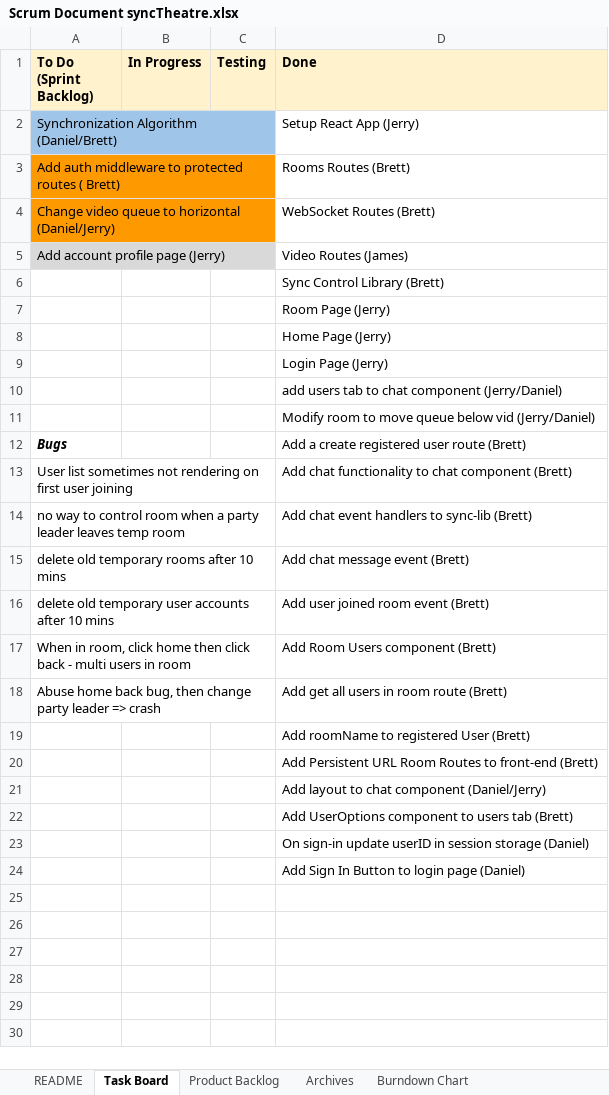
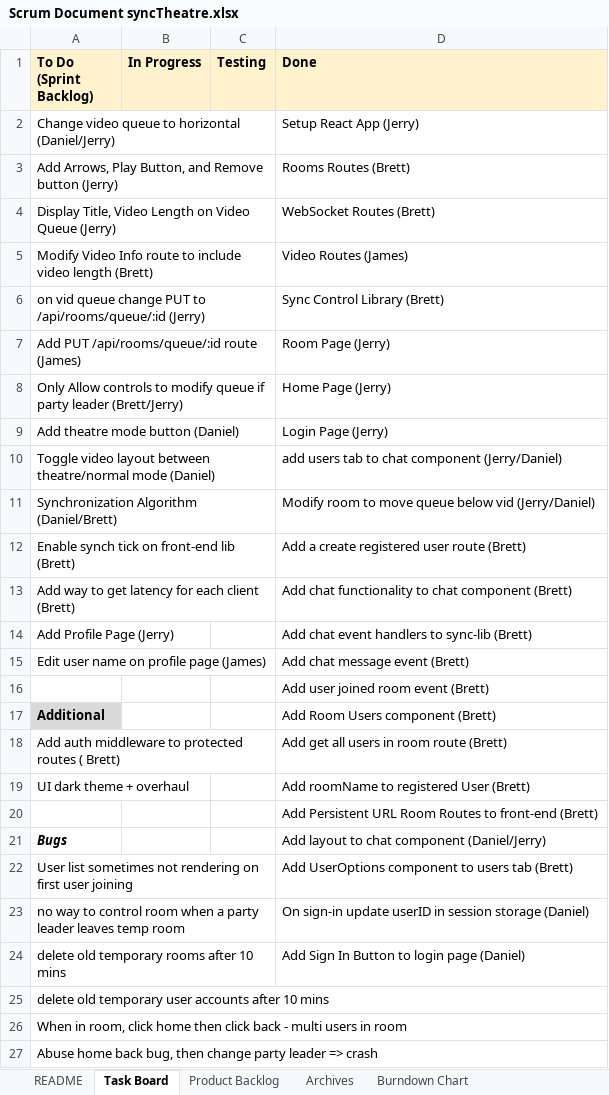
Before and after one commit to bball24/syncTheatre, an Excel workbook: docs/Scrum Document syncTheatre.xlsx, sheet Task Board, drawn as a sheet; values as stored, in another font and other column widths than the file's, no borders; charts and pictures not drawn; the diff names each change by its address in the sheet, - before the commit and + after, or states it on an @@ line.

Commit message:
added scrum doc

```diff
--- a/docs/Scrum Document syncTheatre.xlsx (sheet Task Board)
+++ b/docs/Scrum Document syncTheatre.xlsx (sheet Task Board)
-A2 (To Do (Sprint Backlog)): Synchronization Algorithm (Daniel/Brett)
+A2 (To Do (Sprint Backlog)): Change video queue to horizontal (Daniel/Jerry)
-A2 fill: #9FC5E8
+A2 fill: none
-A3 (To Do (Sprint Backlog)): Add auth middleware to protected routes ( Brett)
+A3 (To Do (Sprint Backlog)): Add Arrows, Play Button, and Remove button (Jerry)
-A3:A4 fill: #FF9900
+A3:A4 fill: none
-A4 (To Do (Sprint Backlog)): Change video queue to horizontal (Daniel/Jerry)
+A4 (To Do (Sprint Backlog)): Display Title, Video Length on Video Queue (Jerry)
-A5 (To Do (Sprint Backlog)): Add account profile page (Jerry)
+A5 (To Do (Sprint Backlog)): Modify Video Info route to include video length (Brett)
-A5 fill: #D9D9D9
+A5 fill: none
-A6 (To Do (Sprint Backlog)): (empty)
+A6 (To Do (Sprint Backlog)): on vid queue change PUT to /api/rooms/queue/:id (Jerry)
-A7 (To Do (Sprint Backlog)): (empty)
+A7 (To Do (Sprint Backlog)): Add PUT /api/rooms/queue/:id route (James)
-A8 (To Do (Sprint Backlog)): (empty)
+A8 (To Do (Sprint Backlog)): Only Allow controls to modify queue if party leader (Brett/Jerry)
-A9 (To Do (Sprint Backlog)): (empty)
+A9 (To Do (Sprint Backlog)): Add theatre mode button (Daniel)
-A10 (To Do (Sprint Backlog)): (empty)
+A10 (To Do (Sprint Backlog)): Toggle video layout between theatre/normal mode (Daniel)
-A11 (To Do (Sprint Backlog)): (empty)
+A11 (To Do (Sprint Backlog)): Synchronization Algorithm (Daniel/Brett)
-A12 (To Do (Sprint Backlog)): Bugs
+A12 (To Do (Sprint Backlog)): Enable synch tick on front-end lib (Brett)
@@ A12 bold: on → off, italic: on → off @@
-A13 (To Do (Sprint Backlog)): User list sometimes not rendering on first user joining
+A13 (To Do (Sprint Backlog)): Add way to get latency for each client (Brett)
-A14 (To Do (Sprint Backlog)): no way to control room when a party leader leaves temp room
+A14 (To Do (Sprint Backlog)): Add Profile Page (Jerry)
-A15 (To Do (Sprint Backlog)): delete old temporary rooms after 10 mins
+A15 (To Do (Sprint Backlog)): Edit user name on profile page (James)
-A16 (To Do (Sprint Backlog)): delete old temporary user accounts after 10 mins
+A16 (To Do (Sprint Backlog)): (empty)
-A17 (To Do (Sprint Backlog)): When in room, click home then click back - multi users in room
+A17 (To Do (Sprint Backlog)): Additional
@@ A17 fill: none → #D9D9D9, bold: off → on @@
-A18 (To Do (Sprint Backlog)): Abuse home back bug, then change party leader => crash
+A18 (To Do (Sprint Backlog)): Add auth middleware to protected routes ( Brett)
-A19 (To Do (Sprint Backlog)): (empty)
+A19 (To Do (Sprint Backlog)): UI dark theme + overhaul
-A21 (To Do (Sprint Backlog)): (empty)
+A21 (To Do (Sprint Backlog)): Bugs
-A22 (To Do (Sprint Backlog)): (empty)
+A22 (To Do (Sprint Backlog)): User list sometimes not rendering on first user joining
-A23 (To Do (Sprint Backlog)): (empty)
+A23 (To Do (Sprint Backlog)): no way to control room when a party leader leaves temp room
-A24 (To Do (Sprint Backlog)): (empty)
+A24 (To Do (Sprint Backlog)): delete old temporary rooms after 10 mins
+row 25: delete old temporary user accounts after 10 mins
+row 26: When in room, click home then click back - multi users in room
+row 27: Abuse home back bug, then change party leader => crash
```
Also changed, not shown: sheet Product Backlog, charts or pictures, 1 other file.
